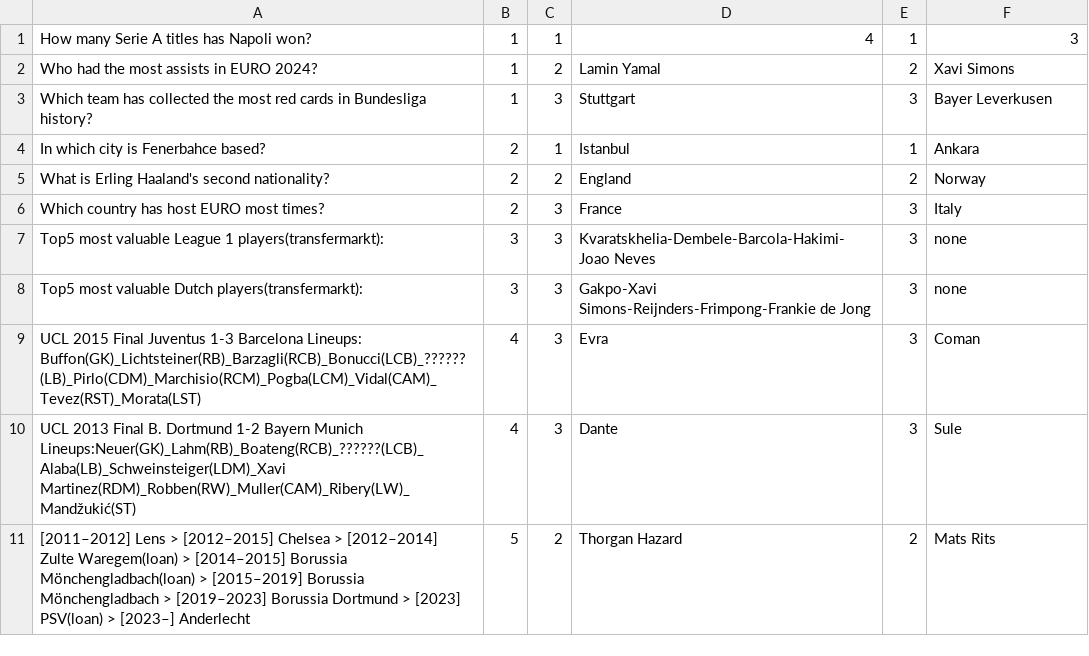
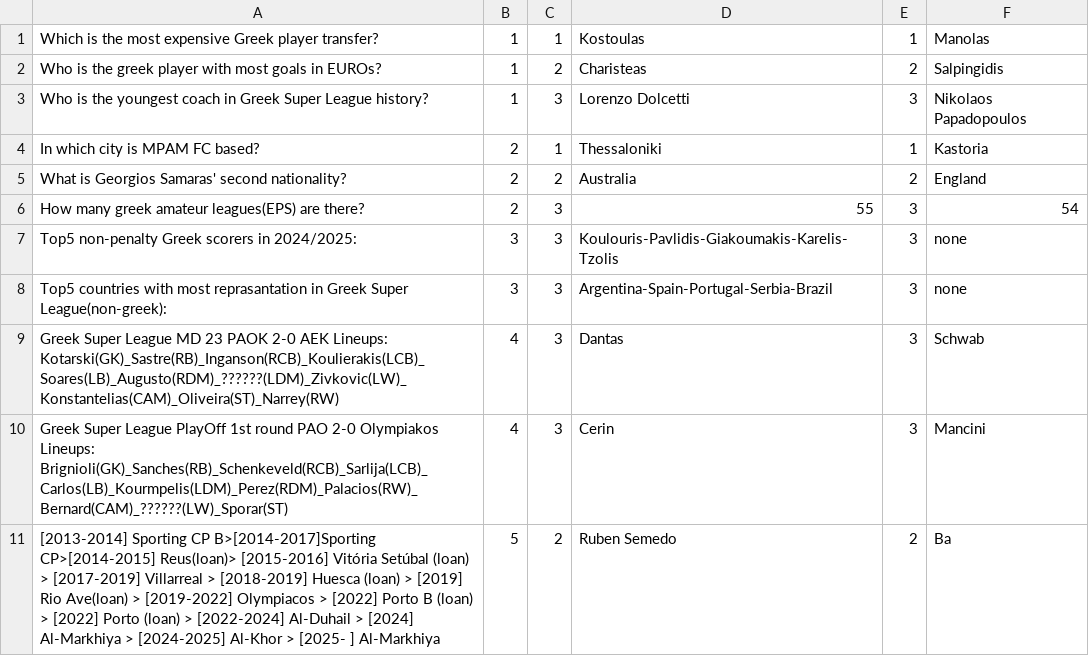
Before and after one commit to Nick-Kosmidis/Quizball, a CSV file: Content/Data/QuizballQuestions.csv, drawn as a sheet; only a part is shown; the diff covers the shown part only.

```diff
--- a/Content/Data/QuizballQuestions.csv
+++ b/Content/Data/QuizballQuestions.csv
@@ -1,11 +1,11 @@
-How many Serie A titles has Napoli won?, 1, 1, 4, 1, 3
-Who had the most assists in EURO 2024?, 1, 2, Lamin Yamal, 2, Xavi Simons
-Which team has collected the most red cards in Bundesliga history?, 1, 3, Stuttgart, 3, Bayer Leverkusen
-In which city is Fenerbahce based?, 2, 1, Istanbul, 1, Ankara
-What is Erling Haaland's second nationality?, 2, 2, England, 2, Norway
-Which country has host EURO most times?, 2, 3, France, 3, Italy
-Top5 most valuable League 1 players(transfermarkt):, 3, 3, Kvaratskhelia-Dembele-Barcola-Hakimi-Joao Neves, 3, none
-Top5 most valuable Dutch players(transfermarkt):, 3, 3, Gakpo-Xavi Simons-Reijnders-Frimpong-Frankie de Jong, 3, none
-UCL 2015 Final Juventus 1-3 Barcelona Lineups: Buffon(GK)_Lichtsteiner(RB)_Barzagli(RCB)_Bonucci(LCB)_??????(LB)_Pirlo(CDM)_Marchisio(RCM)_Pogba(LCM)_Vidal(CAM)_Tevez(RST)_Morata(LST), 4, 3, Evra, 3, Coman
-UCL 2013 Final B. Dortmund 1-2 Bayern Munich Lineups:Neuer(GK)_Lahm(RB)_Boateng(RCB)_??????(LCB)_Alaba(LB)_Schweinsteiger(LDM)_Xavi Martinez(RDM)_Robben(RW)_Muller(CAM)_Ribery(LW)_Mandžukić(ST), 4, 3, Dante, 3, Sule
-[2011–2012] Lens > [2012–2015] Chelsea > [2012–2014] Zulte Waregem(loan) > [2014–2015] Borussia Mönchengladbach(loan) > [2015–2019] Borussia Mönchengladbach > [2019–2023] Borussia Dortmund > [2023] PSV(loan) > [2023–] Anderlecht, 5, 2,Thorgan Hazard, 2, Mats Rits
+Which is the most expensive Greek player transfer?, 1, 1, Kostoulas, 1, Manolas
+Who is the greek player with most goals in EUROs?, 1, 2, Charisteas, 2, Salpingidis
+Who is the youngest coach in Greek Super League history?, 1, 3, Lorenzo Dolcetti, 3, Nikolaos Papadopoulos
+In which city is MPAM FC based?, 2, 1, Thessaloniki, 1, Kastoria
+What is Georgios Samaras' second nationality?, 2, 2, Australia, 2, England
+How many greek amateur leagues(EPS) are there?, 2, 3, 55 , 3, 54
+Top5 non-penalty Greek scorers in 2024/2025:, 3, 3, Koulouris-Pavlidis-Giakoumakis-Karelis-Tzolis, 3, none
+Top5 countries with most reprasantation in Greek Super League(non-greek):, 3, 3, Argentina-Spain-Portugal-Serbia-Brazil, 3, none
+Greek Super League MD 23 PAOK 2-0 AEK Lineups: Kotarski(GK)_Sastre(RB)_Inganson(RCB)_Koulierakis(LCB)_Soares(LB)_Augusto(RDM)_??????(LDM)_Zivkovic(LW)_Konstantelias(CAM)_Oliveira(ST)_Narrey(RW), 4, 3, Dantas, 3, Schwab
+Greek Super League PlayOff 1st round PAO 2-0 Olympiakos Lineups: Brignioli(GK)_Sanches(RB)_Schenkeveld(RCB)_Sarlija(LCB)_Carlos(LB)_Kourmpelis(LDM)_Perez(RDM)_Palacios(RW)_Bernard(CAM)_??????(LW)_Sporar(ST), 4, 3, Cerin, 3, Mancini
+[2013-2014] Sporting CP B>[2014-2017]Sporting CP>[2014-2015] Reus(loan)> [2015-2016] Vitória Setúbal (loan) > [2017-2019] Villarreal > [2018-2019] Huesca (loan) > [2019] Rio Ave(loan) > [2019-2022] Olympiacos > [2022] Porto B (loan) > [2022] Porto (loan) > [2022-2024] Al-Duhail > [2024] Al-Markhiya > [2024-2025] Al-Khor > [2025- ] Al-Markhiya, 5, 2, Ruben Semedo, 2, Ba
```
Also changed, not shown: 31 edited cells elsewhere in this file, 13 other files.
